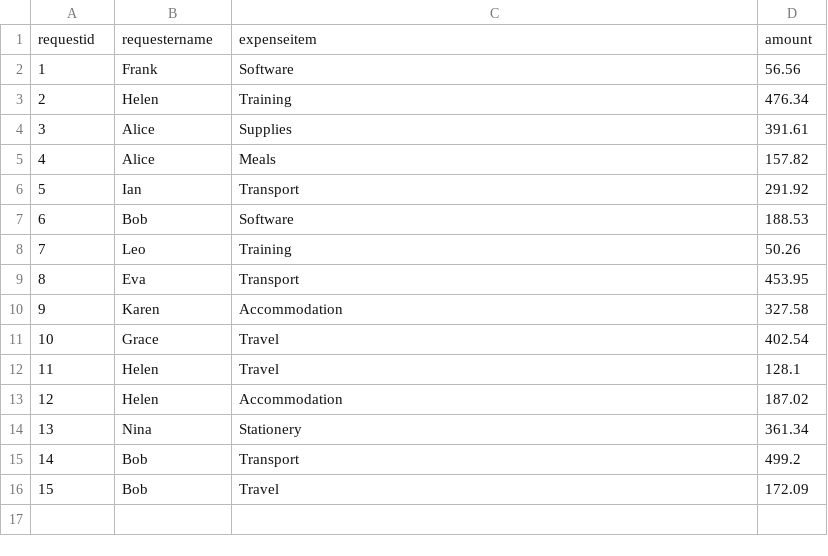
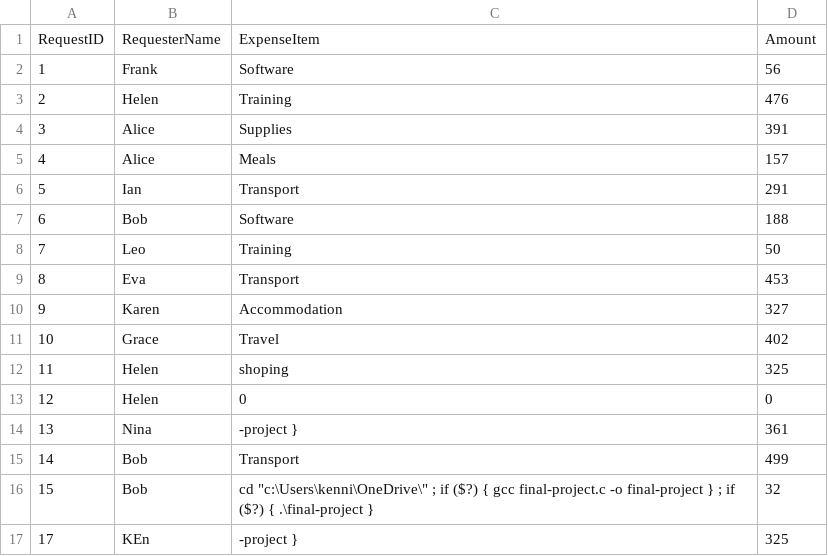
Before and after one commit to 68010264/final-project, a CSV file: data.csv, drawn as a sheet.

```diff
--- a/data.csv
+++ b/data.csv
@@ -1,16 +1,17 @@
-requestid,requestername,expenseitem,amount
-1,Frank,Software,56.56
-2,Helen,Training,476.34
-3,Alice,Supplies,391.61
-4,Alice,Meals,157.82
-5,Ian,Transport,291.92
-6,Bob,Software,188.53
-7,Leo,Training,50.26
-8,Eva,Transport,453.95
-9,Karen,Accommodation,327.58
-10,Grace,Travel,402.54
-11,Helen,Travel,128.1
-12,Helen,Accommodation,187.02
-13,Nina,Stationery,361.34
-14,Bob,Transport,499.2
-15,Bob,Travel,172.09
+RequestID,RequesterName,ExpenseItem,Amount
+1,Frank,Software,56
+2,Helen,Training,476
+3,Alice,Supplies,391
+4,Alice,Meals,157
+5,Ian,Transport,291
+6,Bob,Software,188
+7,Leo,Training,50
+8,Eva,Transport,453
+9,Karen,Accommodation,327
+10,Grace,Travel,402
+11,Helen,shoping,325
+12,Helen,0,0
+13,Nina,-project },361
+14,Bob,Transport,499
+15,Bob,cd "c:\Users\kenni\OneDrive\" ; if ($?) { gcc final-project.c -o final-project } ; if ($?) { .\final-project },32
+17,KEn,-project },325
```
Also changed, not shown: 3 other files.
